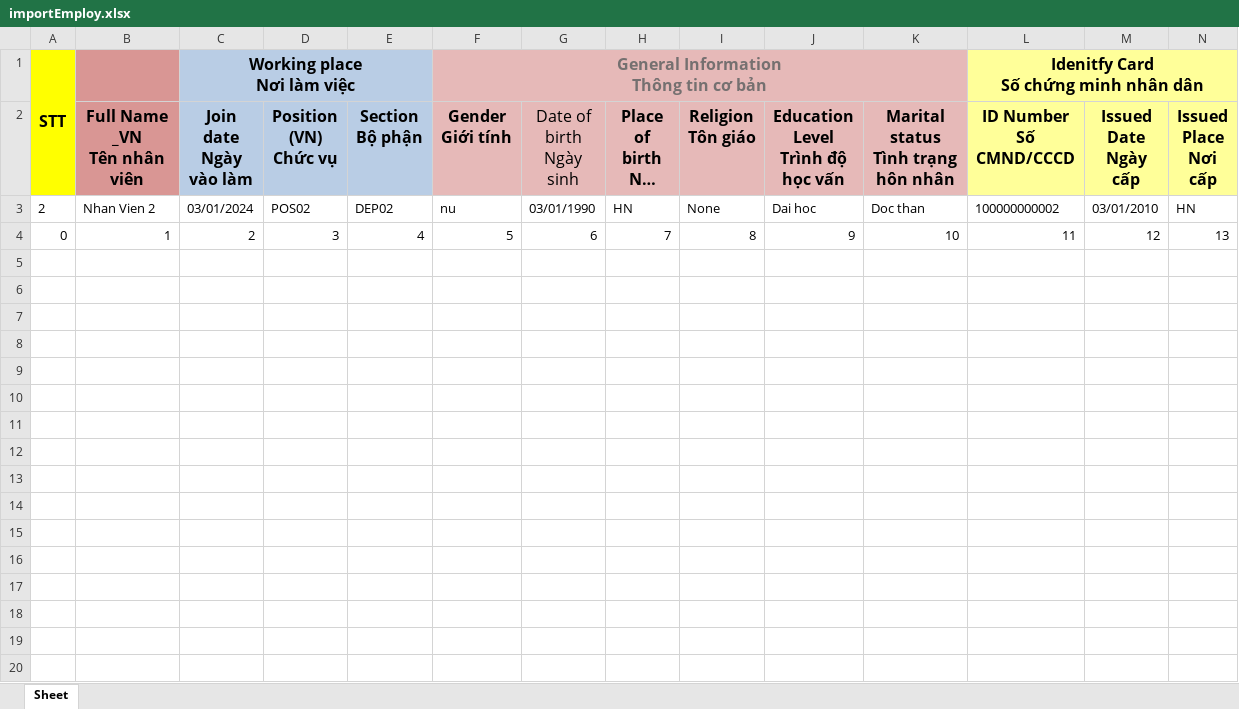
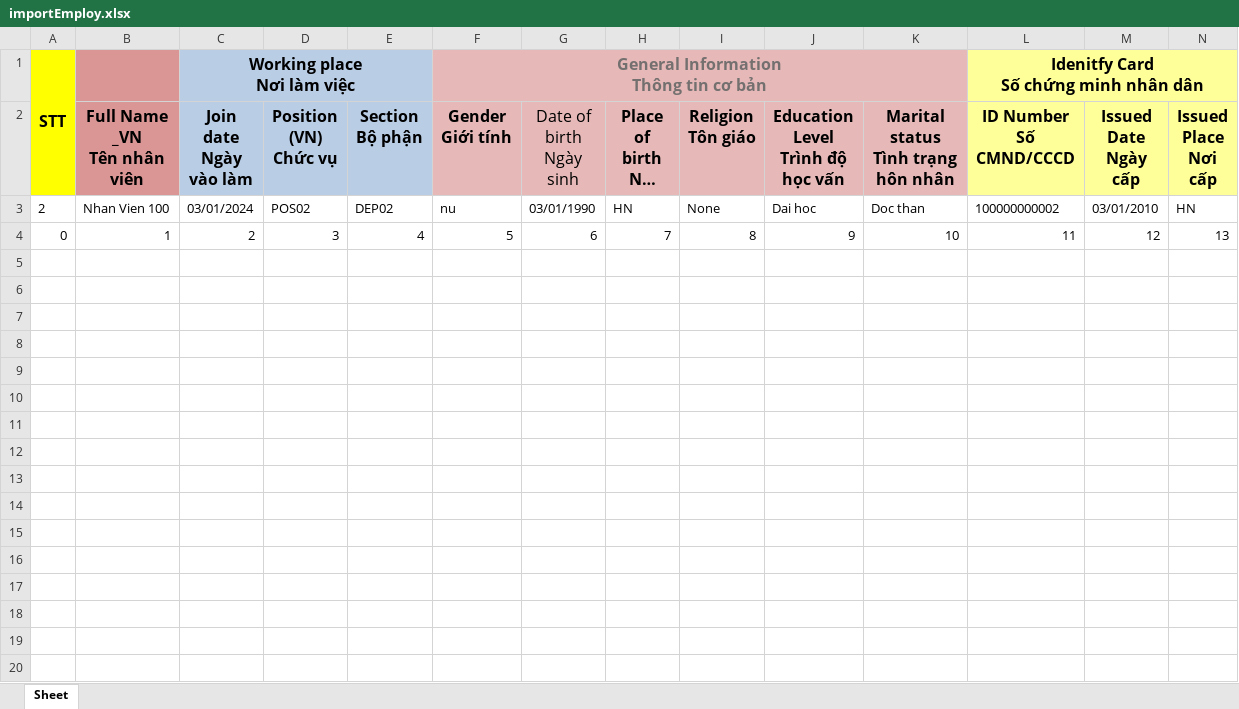
Before and after one commit to 123nghia/crmHanhChinhNhanSu, an Excel workbook: importEmploy.xlsx, sheet Sheet, drawn as a sheet; only a part is shown; long unchanged cells end in …; values as stored, in another font and other column widths than the file's, no borders; rows hold the shown columns only; the diff covers the shown part only; the diff names each change by its address in the sheet, - before the commit and + after, or states it on an @@ line.

```diff
--- a/importEmploy.xlsx (sheet Sheet)
+++ b/importEmploy.xlsx (sheet Sheet)
-B3 (Full Name _VN Tên nhân viên): Nhan Vien 2
+B3 (Full Name _VN Tên nhân viên): Nhan Vien 100
-row 5: (empty)
-row 6: (empty)
-row 7: (empty)
-row 8: (empty)
-row 9: (empty)
-row 10: (empty)
-row 11: (empty)
-row 12: (empty)
-row 13: (empty)
-row 14: (empty)
-row 15: (empty)
-row 16: (empty)
-row 17: (empty)
-row 18: (empty)
-row 19: (empty)
-row 20: (empty)
```
Also changed, not shown: 81 removed rows elsewhere in this sheet, 14 other files.
